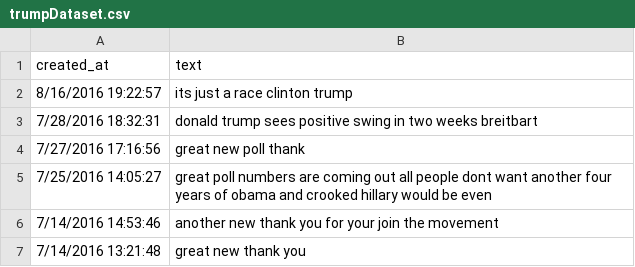
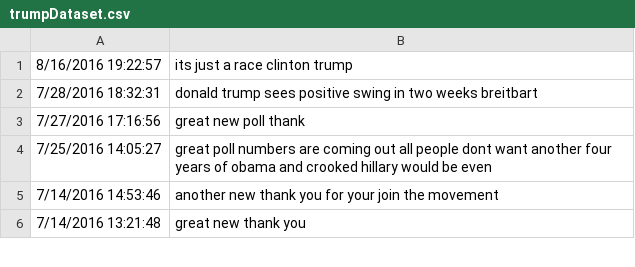
Before and after one commit to ufrpe-bcc-ia-2019-1/projeto-2va-aprendizagem-de-maquina-iatira10, a CSV file: Data Set's/Trump/trumpDataset.csv, drawn as a sheet; only a part is shown.

```diff
--- a/Data Set's/Trump/trumpDataset.csv
+++ b/Data Set's/Trump/trumpDataset.csv
@@ -1,2 +1 @@
-created_at,text
 8/16/2016 19:22:57, its just a race clinton trump
```
Also changed, not shown: 1 other file.
